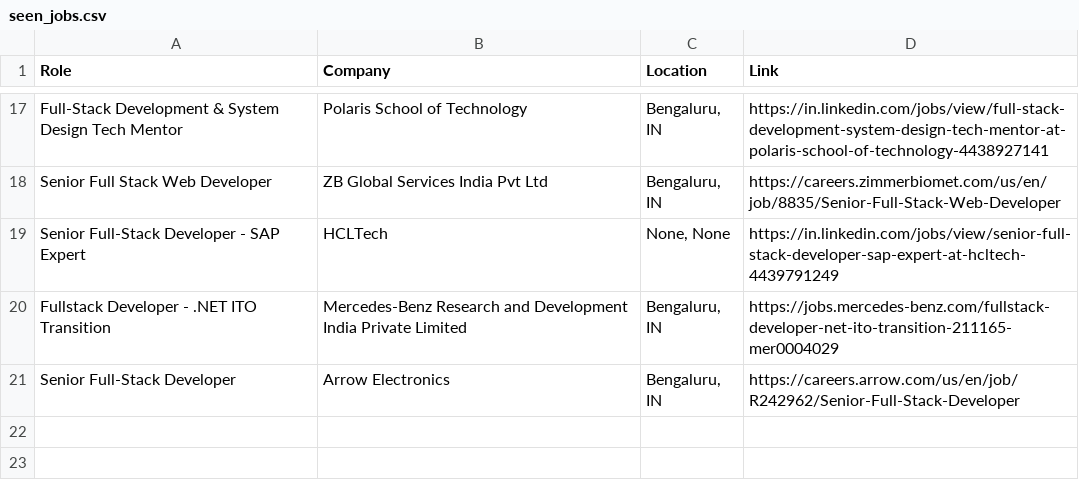
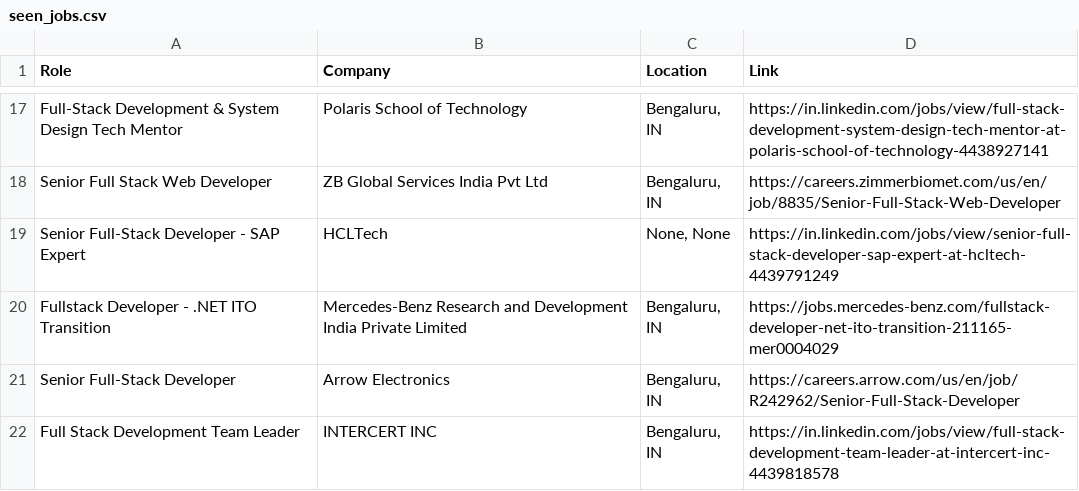
Before and after one commit to priyanshu0508/Automated-Job-Tracker-Alert, a CSV file: seen_jobs.csv, drawn as a sheet; only a part is shown, gaps mark what is left out; the diff names each change by its address in the sheet, - before the commit and + after, or states it on an @@ line.

```diff
--- a/seen_jobs.csv
+++ b/seen_jobs.csv
+row 22: Full Stack Development Team Leader | INTERCERT INC | Bengaluru, IN | https://in.linkedin.com/jobs/view/full-stack-development-team-leader-at-intercert-inc-4439818578
```
